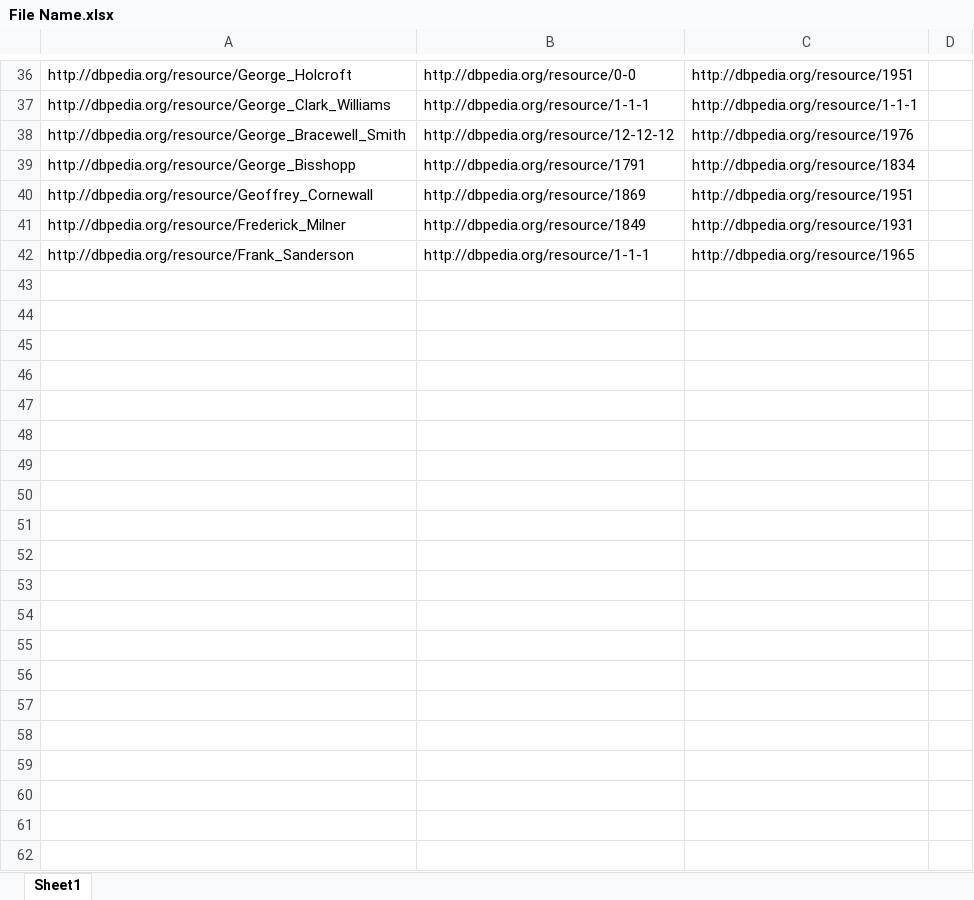
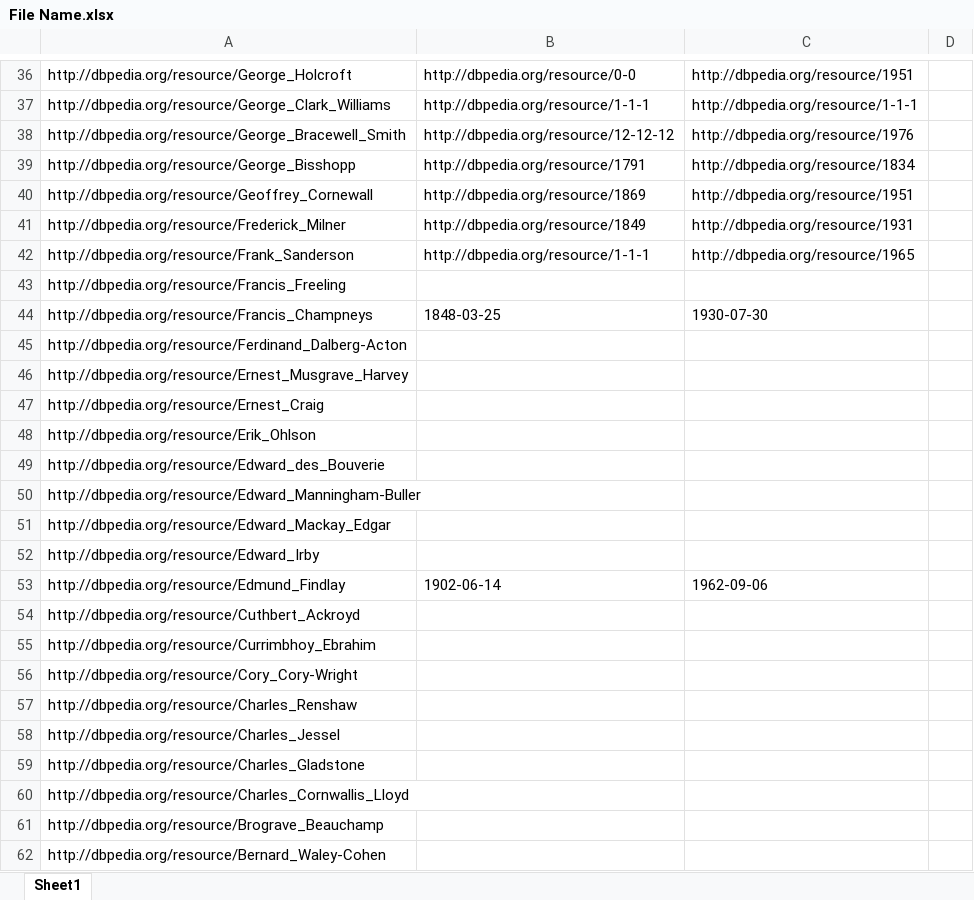
Before and after one commit to Cabi-96/STI-Thesis, an Excel workbook: File Name.xlsx, sheet Sheet1, drawn as a sheet; only a part is shown, gaps mark what is left out; values as stored, in another font and other column widths than the file's, no borders; the diff covers the shown part only; the diff names each change by its address in the sheet, - before the commit and + after, or states it on an @@ line.

```diff
--- a/File Name.xlsx (sheet Sheet1)
+++ b/File Name.xlsx (sheet Sheet1)
+row 43: http://dbpedia.org/resource/Francis_Freeling
+row 44: http://dbpedia.org/resource/Francis_Champneys | 1848-03-25 | 1930-07-30
+row 45: http://dbpedia.org/resource/Ferdinand_Dalberg-Acton
+row 46: http://dbpedia.org/resource/Ernest_Musgrave_Harvey
+row 47: http://dbpedia.org/resource/Ernest_Craig
+row 48: http://dbpedia.org/resource/Erik_Ohlson
+row 49: http://dbpedia.org/resource/Edward_des_Bouverie
+row 50: http://dbpedia.org/resource/Edward_Manningham-Buller
+row 51: http://dbpedia.org/resource/Edward_Mackay_Edgar
+row 52: http://dbpedia.org/resource/Edward_Irby
+row 53: http://dbpedia.org/resource/Edmund_Findlay | 1902-06-14 | 1962-09-06
+row 54: http://dbpedia.org/resource/Cuthbert_Ackroyd
+row 55: http://dbpedia.org/resource/Currimbhoy_Ebrahim
+row 56: http://dbpedia.org/resource/Cory_Cory-Wright
+row 57: http://dbpedia.org/resource/Charles_Renshaw
+row 58: http://dbpedia.org/resource/Charles_Jessel
+row 59: http://dbpedia.org/resource/Charles_Gladstone
+row 60: http://dbpedia.org/resource/Charles_Cornwallis_Lloyd
+row 61: http://dbpedia.org/resource/Brograve_Beauchamp
+row 62: http://dbpedia.org/resource/Bernard_Waley-Cohen
```
Also changed, not shown: 9 added rows and 1 edited cell elsewhere in this sheet, 1 other file.
